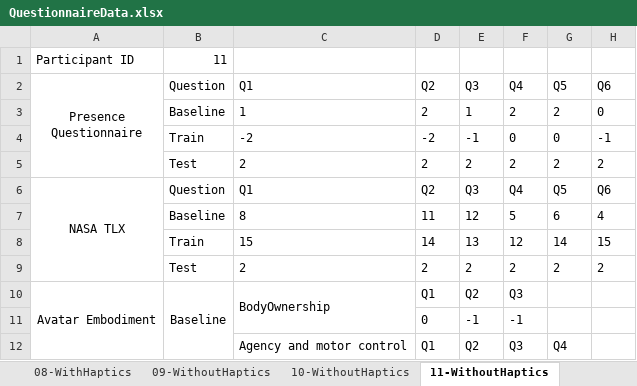
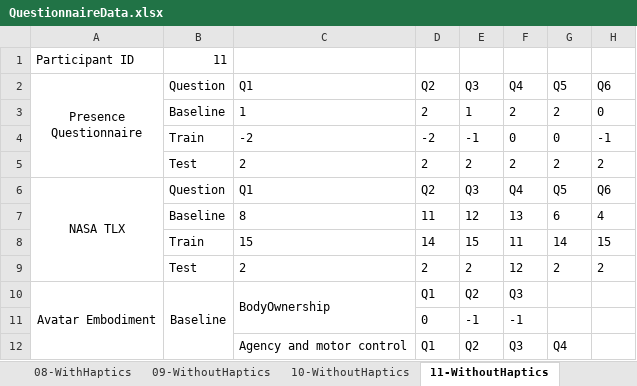
Before and after one commit to sahand2ajami/MT_pipeline, an Excel workbook: Questionnaire/Data/QuestionnaireData.xlsx, sheet 11-WithoutHaptics, drawn as a sheet; only a part is shown; values as stored, in another font and other column widths than the file's, no borders; the diff names each change by its address in the sheet, - before the commit and + after, or states it on an @@ line.

```diff
--- a/Questionnaire/Data/QuestionnaireData.xlsx (sheet 11-WithoutHaptics)
+++ b/Questionnaire/Data/QuestionnaireData.xlsx (sheet 11-WithoutHaptics)
-F7 (Q4): 5
+F7 (Q4): 13
-E8 (Q3): 13
+E8 (Q3): 15
-F8 (Q4): 12
+F8 (Q4): 11
-F9 (Q4): 2
+F9 (Q4): 12
```
Also changed, not shown: sheet 10-WithoutHaptics, sheet 13-WithoutHaptics, sheet 17-WithHaptics, sheet 18-WithHaptics, sheet 09-WithoutHaptics, sheet 20-WithHaptics, 14 more sheets, 9 other files.
